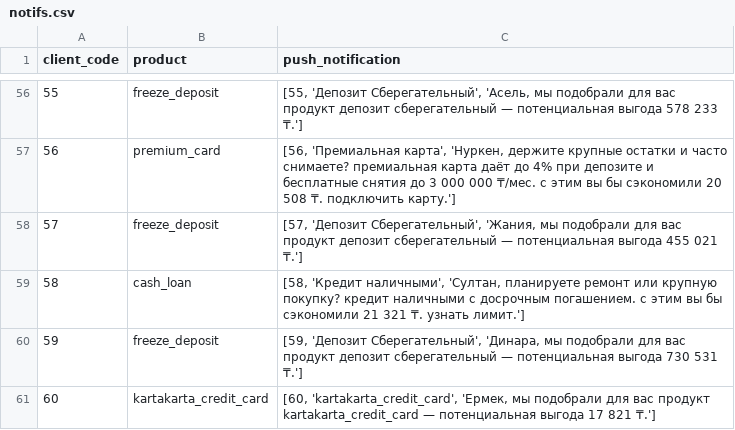
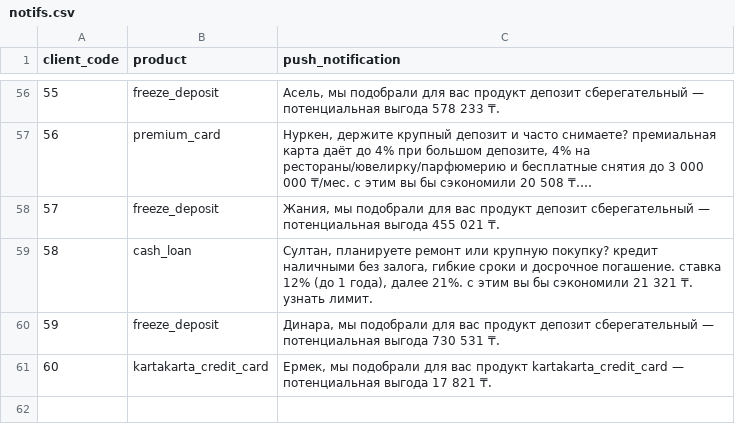
Before and after one commit to tvnshin/bcc, a CSV file: notifs.csv, drawn as a sheet; only a part is shown, gaps mark what is left out; the diff covers the shown part only.

```diff
--- a/notifs.csv
+++ b/notifs.csv
@@ -56,6 +56,6 @@ client_code,product,push_notification
-55,freeze_deposit,"[55, 'Депозит Сберегательный', 'Асель, мы подобрали для вас продукт депозит сберегательный — потенциальная выгода 578 233 ₸.']"
-56,premium_card,"[56, 'Премиальная карта', 'Нуркен, держите крупные остатки и часто снимаете? премиальная карта даёт до 4% при депозите и бесплатные снятия до 3 000 000 ₸/мес. с этим вы бы сэкономили 20 508 ₸. подключить карту.']"
-57,freeze_deposit,"[57, 'Депозит Сберегательный', 'Жания, мы подобрали для вас продукт депозит сберегательный — потенциальная выгода 455 021 ₸.']"
-58,cash_loan,"[58, 'Кредит наличными', 'Султан, планируете ремонт или крупную покупку? кредит наличными с досрочным погашением. с этим вы бы сэкономили 21 321 ₸. узнать лимит.']"
-59,freeze_deposit,"[59, 'Депозит Сберегательный', 'Динара, мы подобрали для вас продукт депозит сберегательный — потенциальная выгода 730 531 ₸.']"
-60,kartakarta_credit_card,"[60, 'kartakarta_credit_card', 'Ермек, мы подобрали для вас продукт kartakarta_credit_card — потенциальная выгода 17 821 ₸.']"
+55,freeze_deposit,"Асель, мы подобрали для вас продукт депозит сберегательный — потенциальная выгода 578 233 ₸."
+56,premium_card,"Нуркен, держите крупный депозит и часто снимаете? премиальная карта даёт до 4% при большом депозите, 4% на рестораны/ювелирку/парфюмерию и бесплатные снятия до 3 000 000 ₸/мес. с этим вы бы сэкономили 20 508 ₸.…"
+57,freeze_deposit,"Жания, мы подобрали для вас продукт депозит сберегательный — потенциальная выгода 455 021 ₸."
+58,cash_loan,"Султан, планируете ремонт или крупную покупку? кредит наличными без залога, гибкие сроки и досрочное погашение. ставка 12% (до 1 года), далее 21%. с этим вы бы сэкономили 21 321 ₸. узнать лимит."
+59,freeze_deposit,"Динара, мы подобрали для вас продукт депозит сберегательный — потенциальная выгода 730 531 ₸."
+60,kartakarta_credit_card,"Ермек, мы подобрали для вас продукт kartakarta_credit_card — потенциальная выгода 17 821 ₸."
```
Also changed, not shown: 54 edited cells elsewhere in this file, 3 other files.
